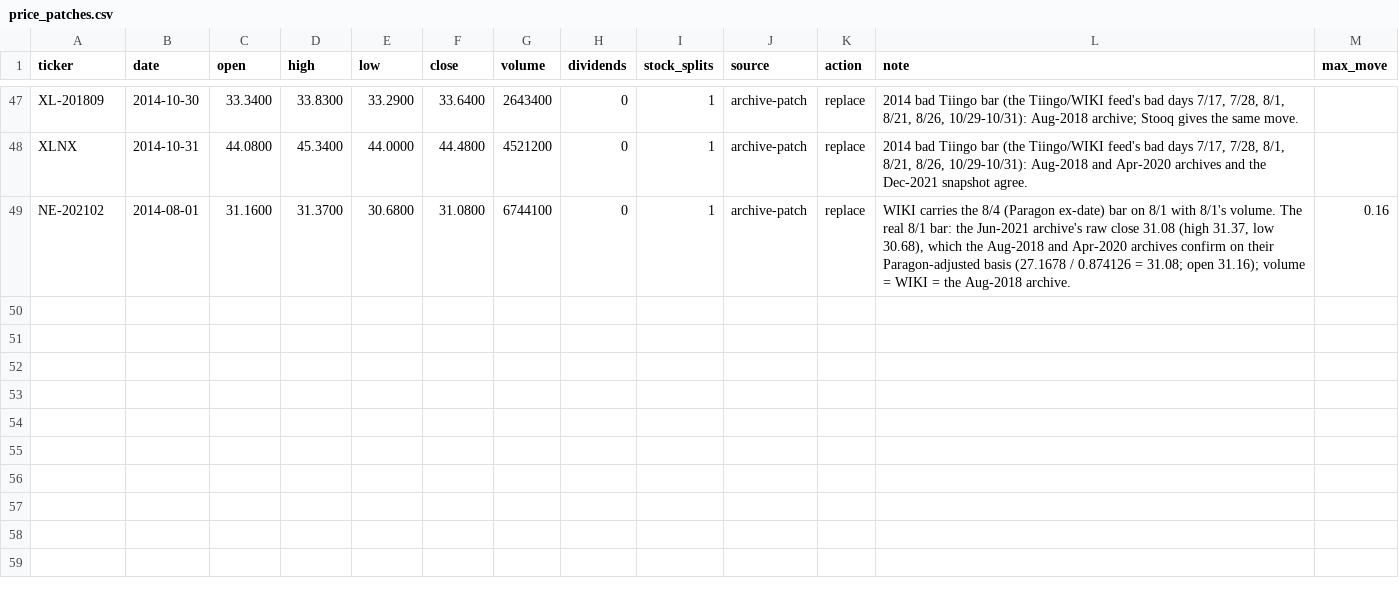
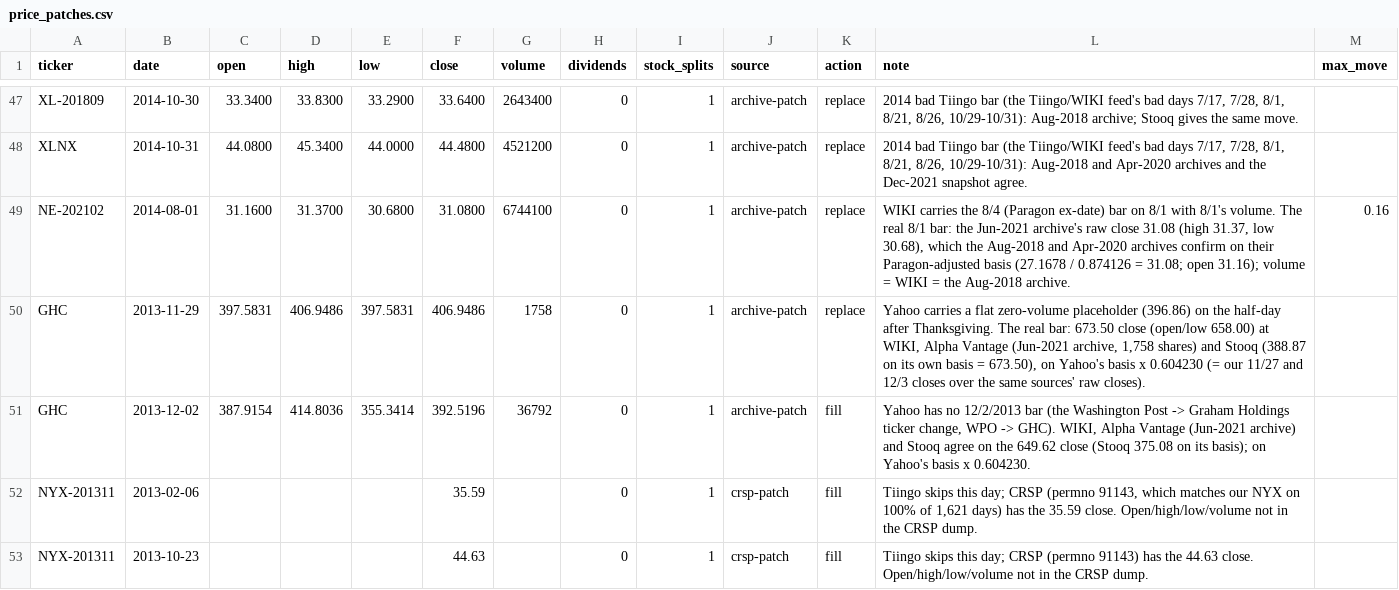
Before and after one commit to Johnbrick123/sp500-data, a CSV file: price_patches.csv, drawn as a sheet; only a part is shown, gaps mark what is left out; the diff names each change by its address in the sheet, - before the commit and + after, or states it on an @@ line.

```diff
--- a/price_patches.csv
+++ b/price_patches.csv
+row 50: GHC | 2013-11-29 | 397.5831 | 406.9486 | 397.5831 | 406.9486 | 1758 | 0 | 1 | archive-patch | replace | Yahoo carries a flat zero-volume placeholder (396.86) on the half-day after Thanksgiving. The real bar: 673.50 close (open/low 658.00) at WIKI, Alpha Vantage (Jun-2021 archive, 1,758 shares) and Stooq (388.87 on its own basis = 673.50), on Yahoo's basis x 0.604230 (= our 11/27 and 12/3 closes over the same sources' raw closes).
+row 51: GHC | 2013-12-02 | 387.9154 | 414.8036 | 355.3414 | 392.5196 | 36792 | 0 | 1 | archive-patch | fill | Yahoo has no 12/2/2013 bar (the Washington Post -> Graham Holdings ticker change, WPO -> GHC). WIKI, Alpha Vantage (Jun-2021 archive) and Stooq agree on the 649.62 close (Stooq 375.08 on its basis); on Yahoo's basis x 0.604230.
+row 52: NYX-201311 | 2013-02-06 |  |  |  | 35.59 |  | 0 | 1 | crsp-patch | fill | Tiingo skips this day; CRSP (permno 91143, which matches our NYX on 100% of 1,621 days) has the 35.59 close. Open/high/low/volume not in the CRSP dump.
+row 53: NYX-201311 | 2013-10-23 |  |  |  | 44.63 |  | 0 | 1 | crsp-patch | fill | Tiingo skips this day; CRSP (permno 91143) has the 44.63 close. Open/high/low/volume not in the CRSP dump.
```
Also changed, not shown: spinoffs.csv.
